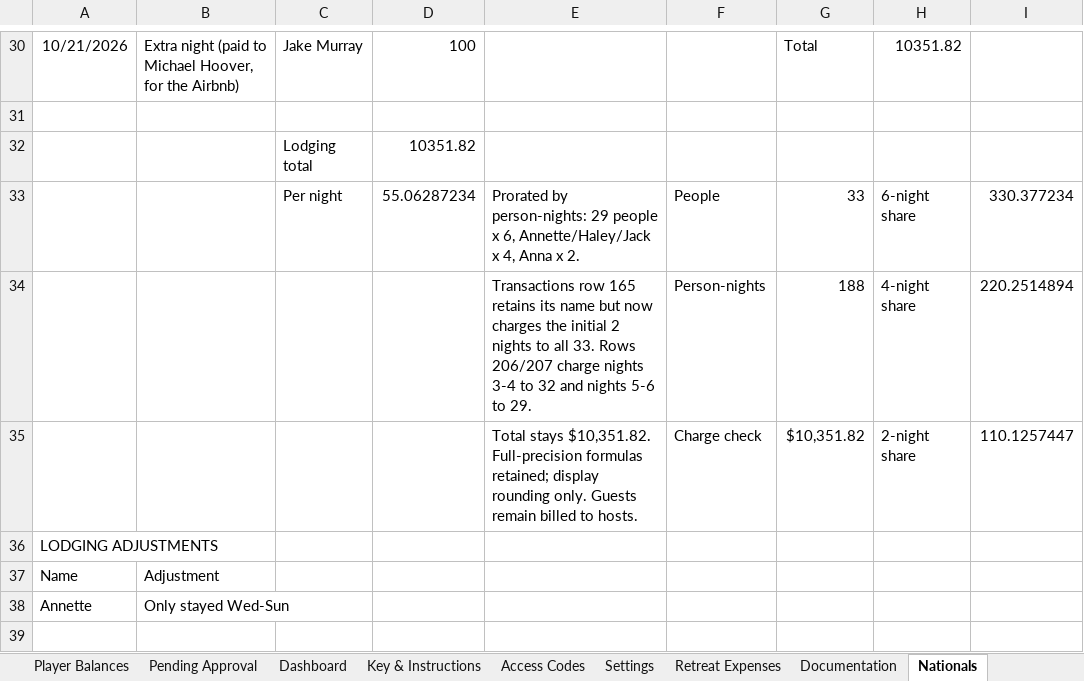
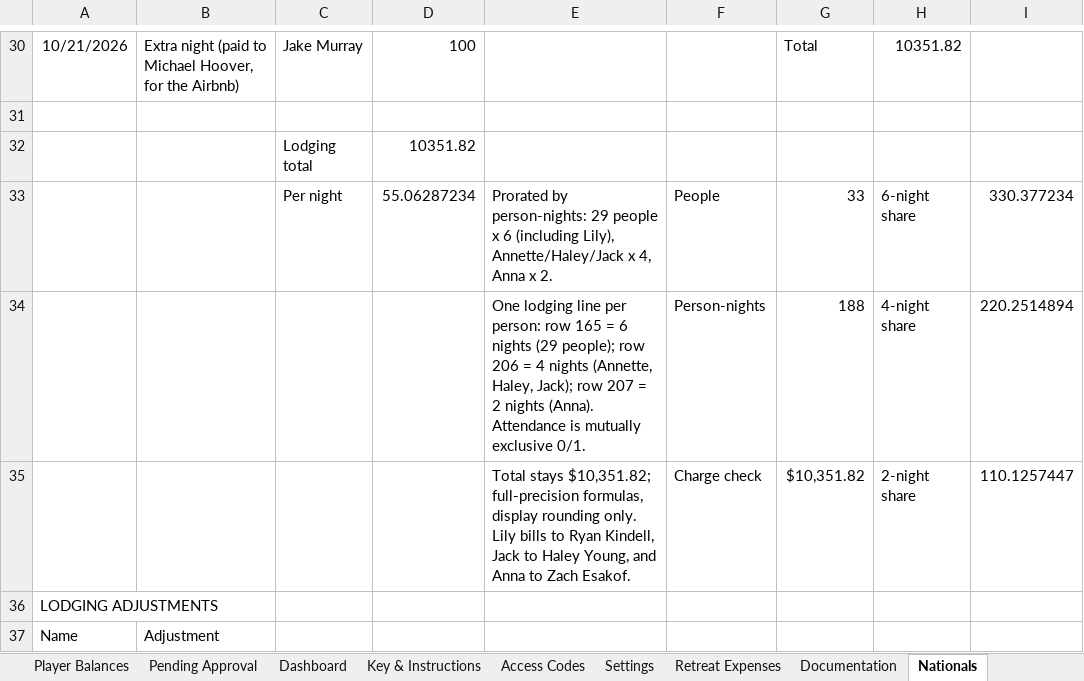
Before and after one commit to jakepmurray/port-finances-26, an Excel workbook: finance_data.xlsx, sheet Nationals, drawn as a sheet; only a part is shown, gaps mark what is left out; the shorter side is filled out with more unchanged rows; values as stored, in another font and other column widths than the file's, no borders; charts and pictures not drawn; the diff names each change by its address in the sheet, - before the commit and + after, or states it on an @@ line.

Commit message:
Show one prorated Nationals lodging charge per person

```diff
--- a/finance_data.xlsx (sheet Nationals)
+++ b/finance_data.xlsx (sheet Nationals)
-E33: …people x 6, Annette/Haley/Jack x…
+E33: …people x 6 (including Lily), Annette/Haley/Jack x…
-E34: Transactions row 165 retains its name but now charges the initial 2 nights to all 33. Rows 206/207 charge nights 3-4 to 32 and nights 5-6 to 29.
+E34: One lodging line per person: row 165 = 6 nights (29 people); row 206 = 4 nights (Annette, Haley, Jack); row 207 = 2 nights (Anna). Attendance is mutually exclusive 0/1.
-E35: Total stays $10,351.82. Full-precision formulas retained; display rounding only. Guests remain billed to hosts.
+E35: Total stays $10,351.82; full-precision formulas, display rounding only. Lily bills to Ryan Kindell, Jack to Haley Young, and Anna to Zach Esakof.
```
Also changed, not shown: sheet Attendance, sheet Transactions.
